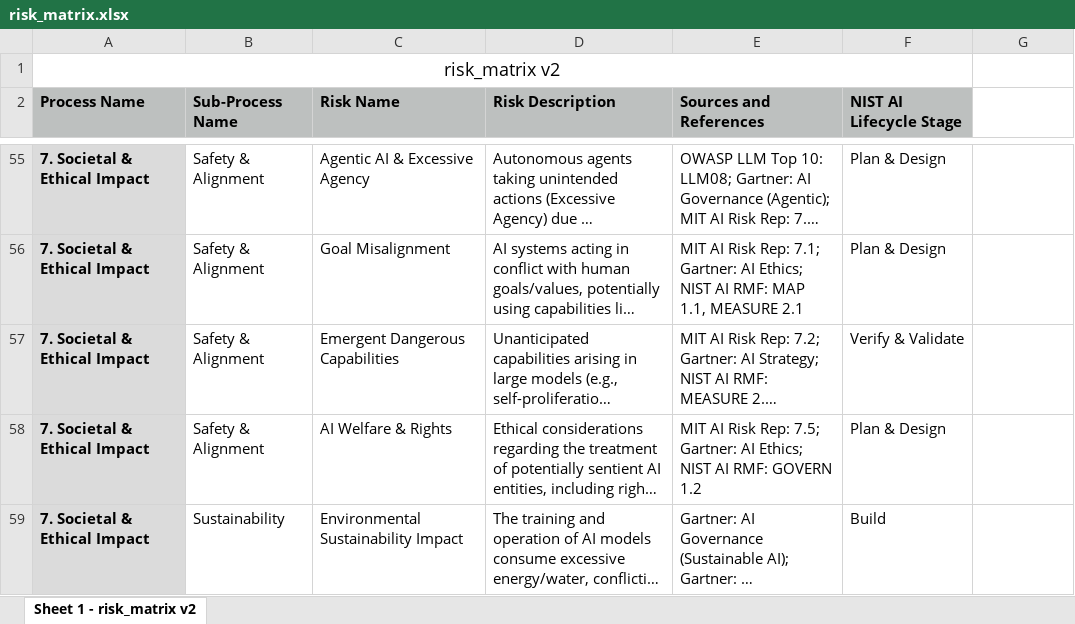
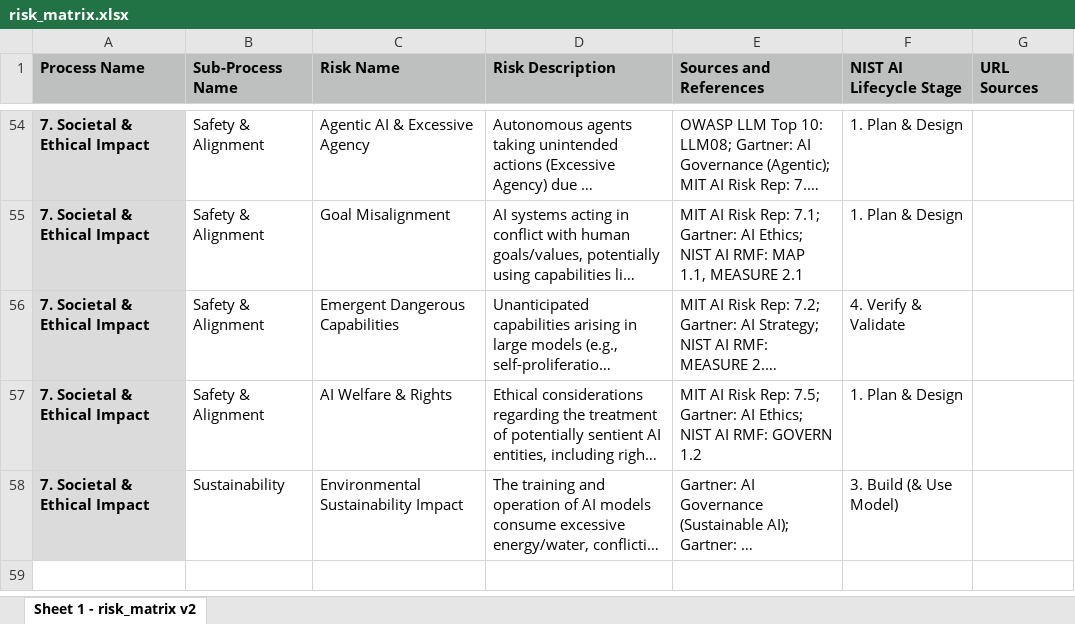
Before and after one commit to busera/AIRUM, an Excel workbook: data/risk_matrix.xlsx, sheet Sheet 1 - risk_matrix v2, drawn as a sheet; only a part is shown, gaps mark what is left out; long unchanged cells end in …; values as stored, in another font and other column widths than the file's, no borders; removed rows and columns are numbered as before the commit, all else as after; the diff covers the shown part only; the diff names each change by its address in the sheet, - before the commit and + after, or states it on an @@ line.

Commit message:
Refine details modal: Rename NIST Stage to AI Lifecycle Stage and reposition above Risk Name

```diff
--- a/data/risk_matrix.xlsx (sheet Sheet 1 - risk_matrix v2)
+++ b/data/risk_matrix.xlsx (sheet Sheet 1 - risk_matrix v2)
-row 1: risk_matrix v2
-G1: (empty)
+G1: URL Sources
-G1 fill: none
+G1 fill: #BDC0BF
-F54:F55 (NIST AI Lifecycle Stage): Plan & Design
+F54:F55 (NIST AI Lifecycle Stage): 1. Plan & Design
-F56 (NIST AI Lifecycle Stage): Verify & Validate
+F56 (NIST AI Lifecycle Stage): 4. Verify & Validate
-F57 (NIST AI Lifecycle Stage): Plan & Design
+F57 (NIST AI Lifecycle Stage): 1. Plan & Design
-F58 (NIST AI Lifecycle Stage): Build
+F58 (NIST AI Lifecycle Stage): 3. Build (& Use Model)
```
Also changed, not shown: 53 edited cells elsewhere in this sheet, 6 other files.
